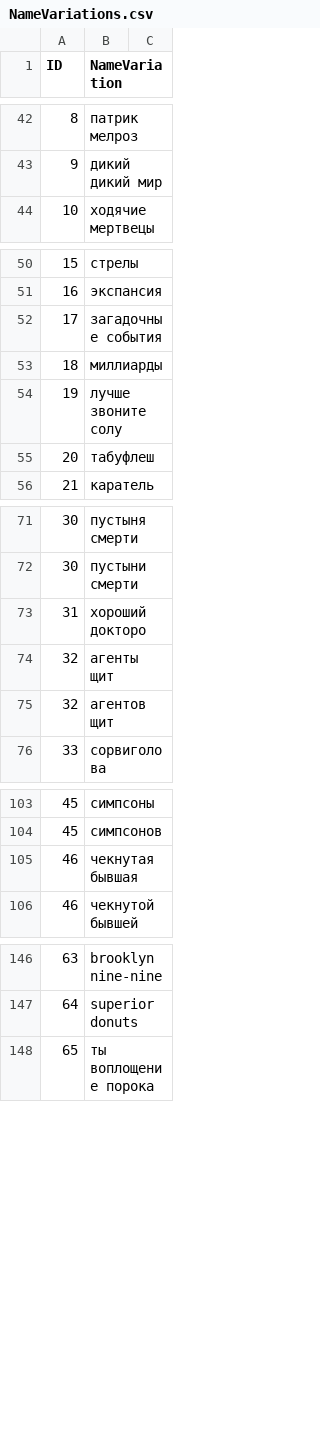
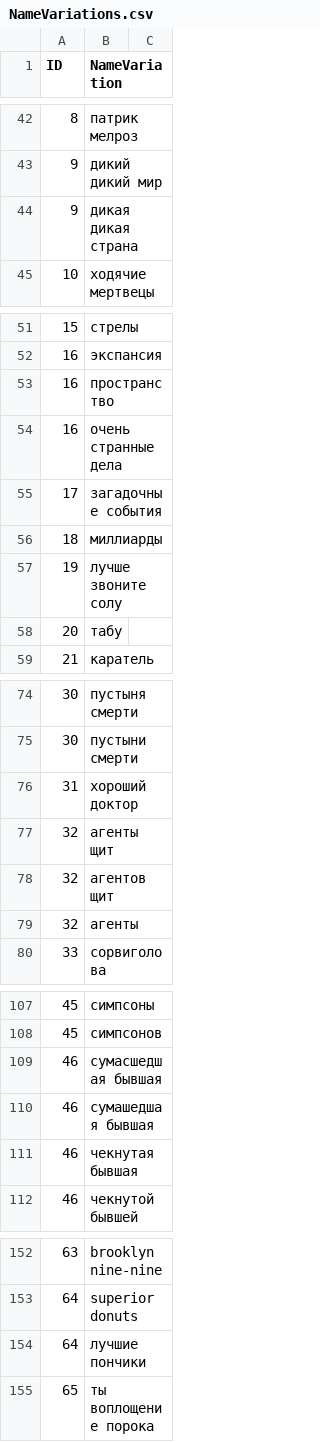
Before and after one commit to kzarms/alisa, a CSV file: NameVariations.csv, drawn as a sheet; only a part is shown, gaps mark what is left out; the diff covers the shown part only.

```diff
--- a/NameVariations.csv
+++ b/NameVariations.csv
@@ -43,2 +43,3 @@ ID	NameVariation
 9	дикий дикий мир
+9	дикая дикая страна
 10	ходячие мертвецы
@@ -51,2 +52,4 @@ ID	NameVariation
 16	экспансия
+16	пространство
+16	очень странные дела
 17	загадочные события
@@ -54,3 +57,3 @@ ID	NameVariation
 19	лучше звоните солу
-20	табуфлеш
+20	табу
 21	каратель
@@ -72,5 +75,6 @@ ID	NameVariation
 30	пустыни смерти
-31	хороший докторо
+31	хороший доктор
 32	агенты щит
 32	агентов щит
+32	агенты
 33	сорвиголова
@@ -104,2 +108,4 @@ ID	NameVariation
 45	симпсонов
+46	сумасшедшая бывшая
+46	сумашедшая бывшая
 46	чекнутая бывшая
@@ -147,2 +153,3 @@ ID	NameVariation
 64	superior donuts
+64	лучшие пончики
 65	ты воплощение порока
```
Also changed, not shown: 1 added row elsewhere in this file, films.csv, 3 other files.
